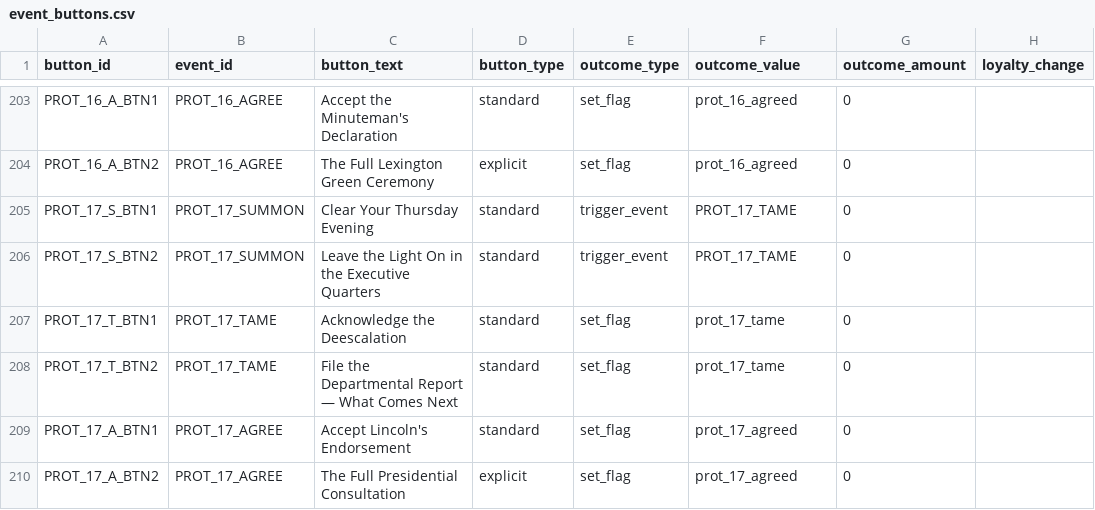
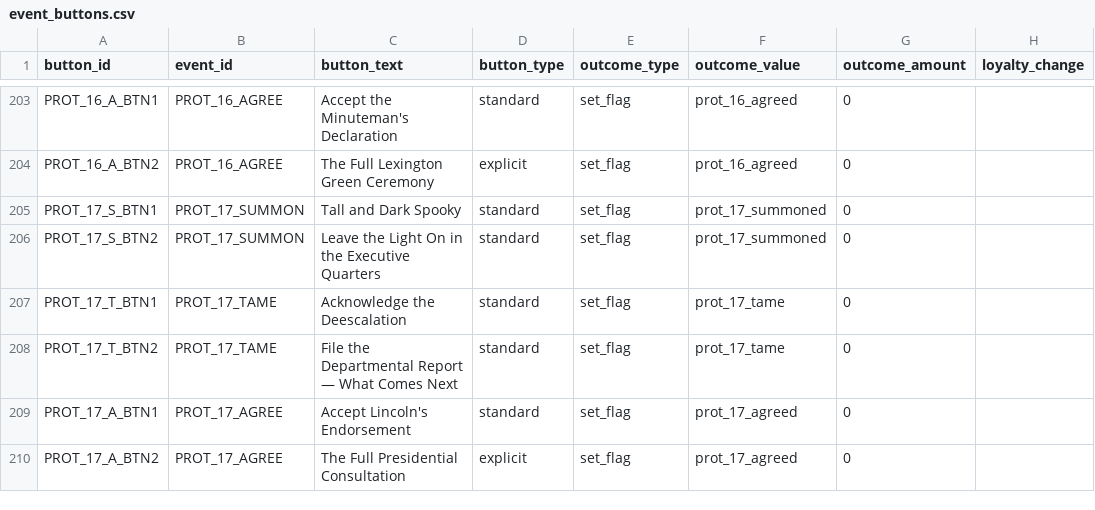
Before and after one commit to etherthegreat/mostupdatedfarsword, a CSV file: data/event_buttons.csv, drawn as a sheet; only a part is shown, gaps mark what is left out; the diff names each change by its address in the sheet, - before the commit and + after, or states it on an @@ line.

```diff
--- a/data/event_buttons.csv
+++ b/data/event_buttons.csv
-C205 (button_text): Clear Your Thursday Evening
+C205 (button_text): Tall and Dark Spooky
-E205:E206 (outcome_type): trigger_event
+E205:E206 (outcome_type): set_flag
-F205:F206 (outcome_value): PROT_17_TAME
+F205:F206 (outcome_value): prot_17_summoned
```
Also changed, not shown: data/event_triggers.csv, data/events.csv, 1 other file.
